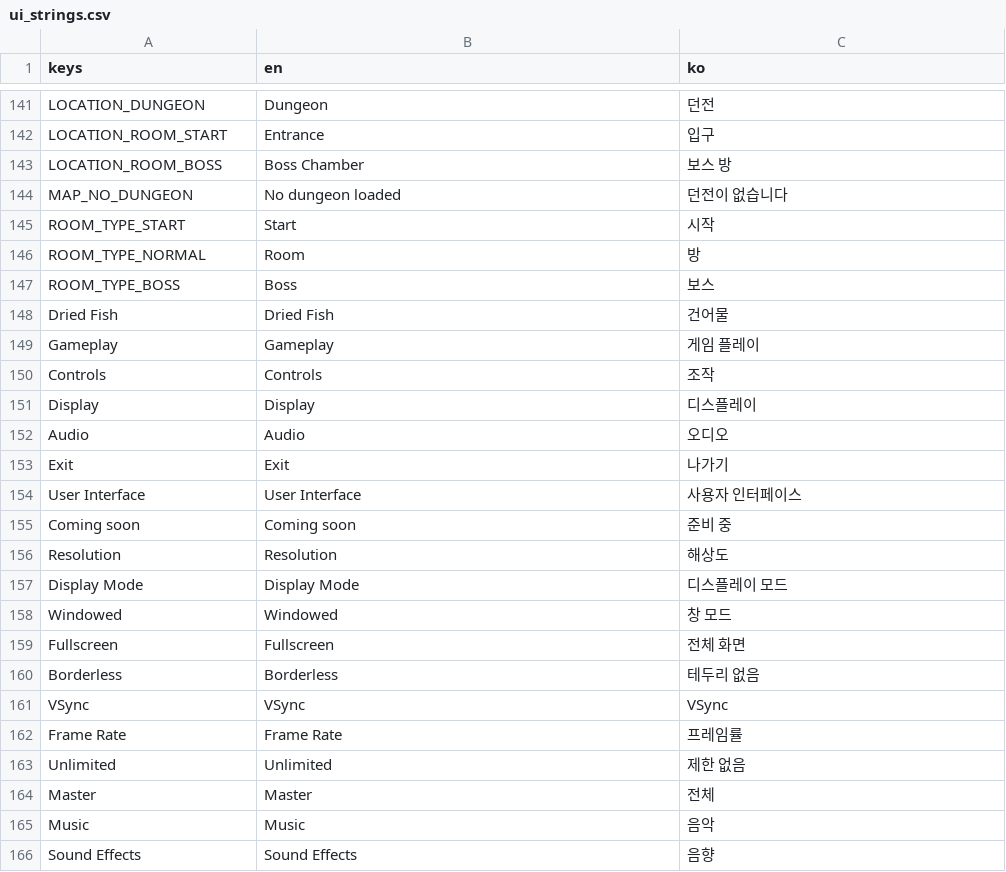
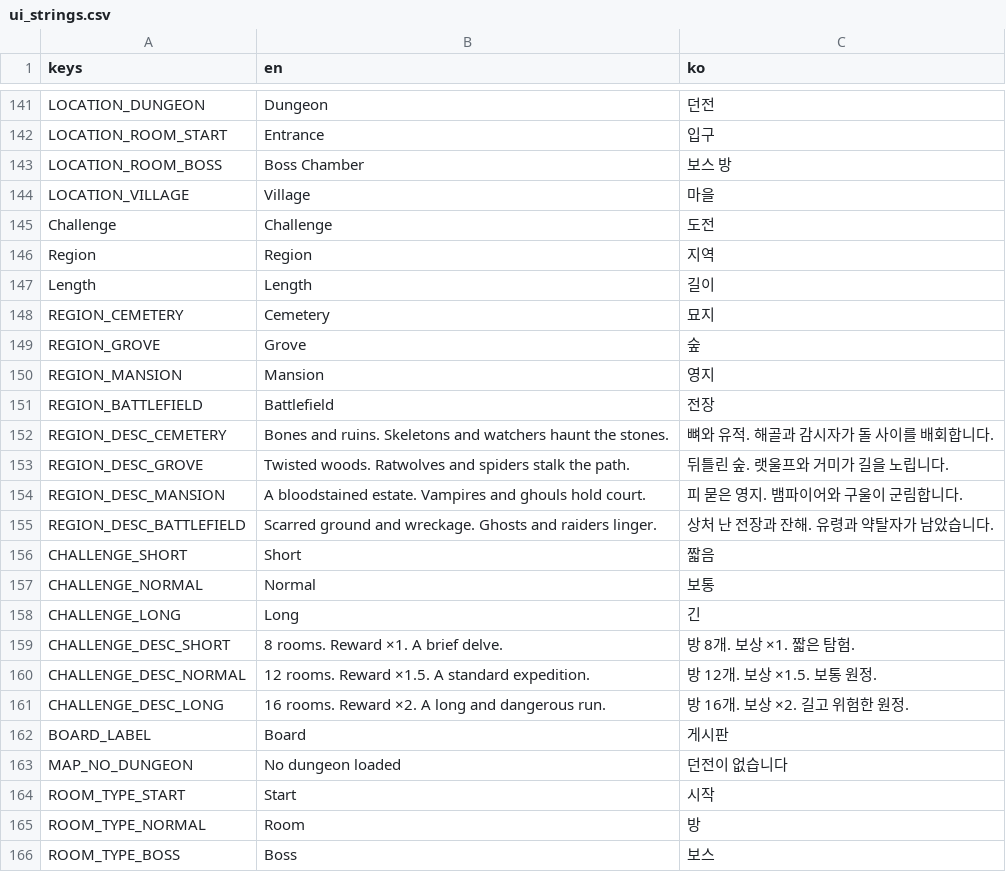
Before and after one commit to IntemStudio/com.intemstudio.treasure, a CSV file: locale/ui_strings.csv, drawn as a sheet; only a part is shown, gaps mark what is left out; the shorter side is filled out with more unchanged rows.

```diff
--- a/locale/ui_strings.csv
+++ b/locale/ui_strings.csv
@@ -143,2 +143,21 @@ LOCATION_ROOM_START,Entrance,입구
 LOCATION_ROOM_BOSS,Boss Chamber,보스 방
+LOCATION_VILLAGE,Village,마을
+Challenge,Challenge,도전
+Region,Region,지역
+Length,Length,길이
+REGION_CEMETERY,Cemetery,묘지
+REGION_GROVE,Grove,숲
+REGION_MANSION,Mansion,영지
+REGION_BATTLEFIELD,Battlefield,전장
+REGION_DESC_CEMETERY,"Bones and ruins. Skeletons and watchers haunt the stones.","뼈와 유적. 해골과 감시자가 돌 사이를 배회합니다."
+REGION_DESC_GROVE,"Twisted woods. Ratwolves and spiders stalk the path.","뒤틀린 숲. 랫울프와 거미가 길을 노립니다."
+REGION_DESC_MANSION,"A bloodstained estate. Vampires and ghouls hold court.","피 묻은 영지. 뱀파이어와 구울이 군림합니다."
+REGION_DESC_BATTLEFIELD,"Scarred ground and wreckage. Ghosts and raiders linger.","상처 난 전장과 잔해. 유령과 약탈자가 남았습니다."
+CHALLENGE_SHORT,Short,짧음
+CHALLENGE_NORMAL,Normal,보통
+CHALLENGE_LONG,Long,긴
+CHALLENGE_DESC_SHORT,"8 rooms. Reward ×1. A brief delve.","방 8개. 보상 ×1. 짧은 탐험."
+CHALLENGE_DESC_NORMAL,"12 rooms. Reward ×1.5. A standard expedition.","방 12개. 보상 ×1.5. 보통 원정."
+CHALLENGE_DESC_LONG,"16 rooms. Reward ×2. A long and dangerous run.","방 16개. 보상 ×2. 길고 위험한 원정."
+BOARD_LABEL,Board,게시판
 MAP_NO_DUNGEON,No dungeon loaded,던전이 없습니다
```
Also changed, not shown: 23 other files.
